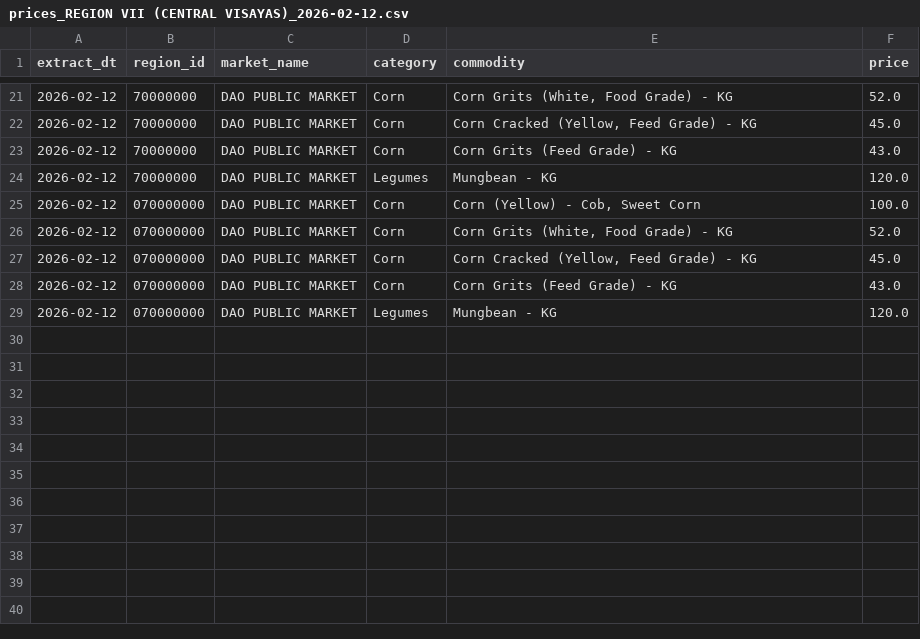
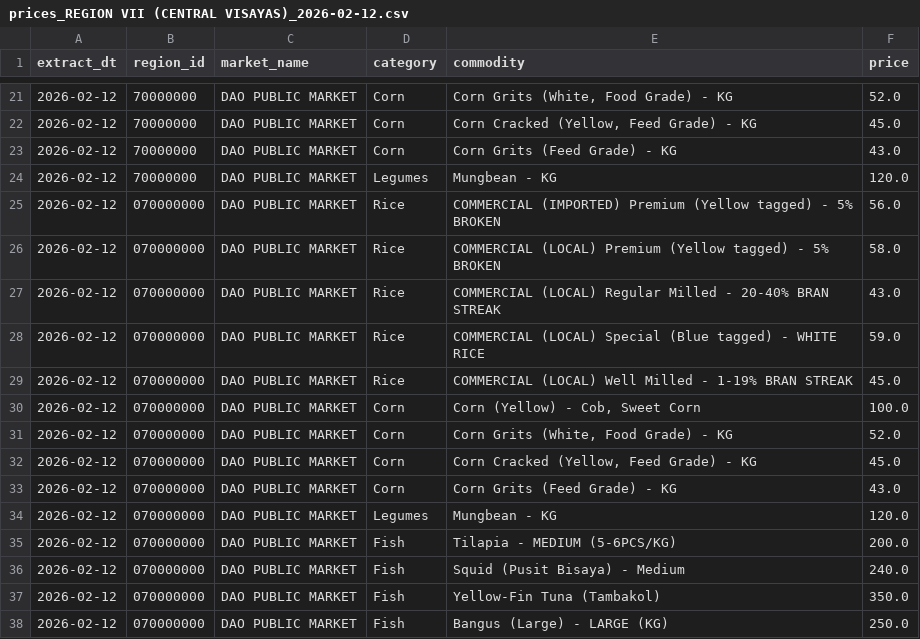
Before and after one commit to crylz-z/Agri-Price-Intelligence-Platform, a CSV file: data/raw/prices_REGION VII (CENTRAL VISAYAS)_2026-02-12.csv, drawn as a sheet; only a part is shown, gaps mark what is left out; the diff names each change by its address in the sheet, - before the commit and + after, or states it on an @@ line.

```diff
--- a/data/raw/prices_REGION VII (CENTRAL VISAYAS)_2026-02-12.csv
+++ b/data/raw/prices_REGION VII (CENTRAL VISAYAS)_2026-02-12.csv
+row 25: 2026-02-12 | 070000000 | DAO PUBLIC MARKET | Rice | COMMERCIAL (IMPORTED) Premium (Yellow tagged) - 5% BROKEN | 56.0
+row 26: 2026-02-12 | 070000000 | DAO PUBLIC MARKET | Rice | COMMERCIAL (LOCAL) Premium (Yellow tagged) - 5% BROKEN | 58.0
+row 27: 2026-02-12 | 070000000 | DAO PUBLIC MARKET | Rice | COMMERCIAL (LOCAL) Regular Milled - 20-40% BRAN STREAK | 43.0
+row 28: 2026-02-12 | 070000000 | DAO PUBLIC MARKET | Rice | COMMERCIAL (LOCAL) Special (Blue tagged) - WHITE RICE | 59.0
+row 29: 2026-02-12 | 070000000 | DAO PUBLIC MARKET | Rice | COMMERCIAL (LOCAL) Well Milled - 1-19% BRAN STREAK | 45.0
+row 35: 2026-02-12 | 070000000 | DAO PUBLIC MARKET | Fish | Tilapia - MEDIUM (5-6PCS/KG) | 200.0
+row 36: 2026-02-12 | 070000000 | DAO PUBLIC MARKET | Fish | Squid (Pusit Bisaya) - Medium | 240.0
+row 37: 2026-02-12 | 070000000 | DAO PUBLIC MARKET | Fish | Yellow-Fin Tuna (Tambakol) | 350.0
+row 38: 2026-02-12 | 070000000 | DAO PUBLIC MARKET | Fish | Bangus (Large) - LARGE (KG) | 250.0
```
Also changed, not shown: data/raw/prices_REGION I (ILOCOS REGION)_2026-02-12.csv, data/raw/prices_REGION IX (ZAMBOANGA PENINSULA)_2026-02-12.csv, 6 other files.
